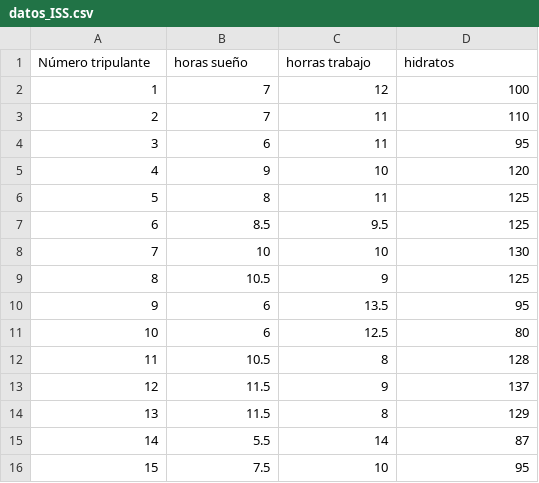
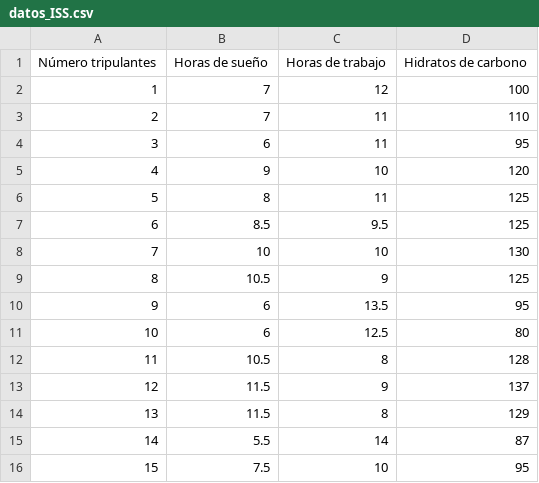
Before and after one commit to Km12/ISS, a CSV file: datos_ISS.csv, drawn as a sheet.

Commit message:
Update datos_ISS.csv

```diff
--- a/datos_ISS.csv
+++ b/datos_ISS.csv
@@ -1,2 +1,2 @@
-Número tripulante,horas sueño,horras trabajo,hidratos
+Número tripulantes,Horas de sueño,Horas de trabajo,Hidratos de carbono
 1,7,12,100
```
